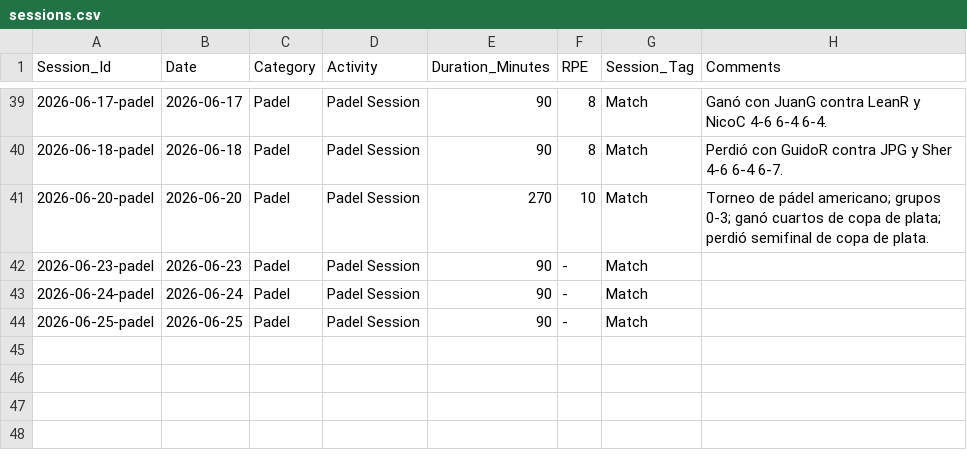
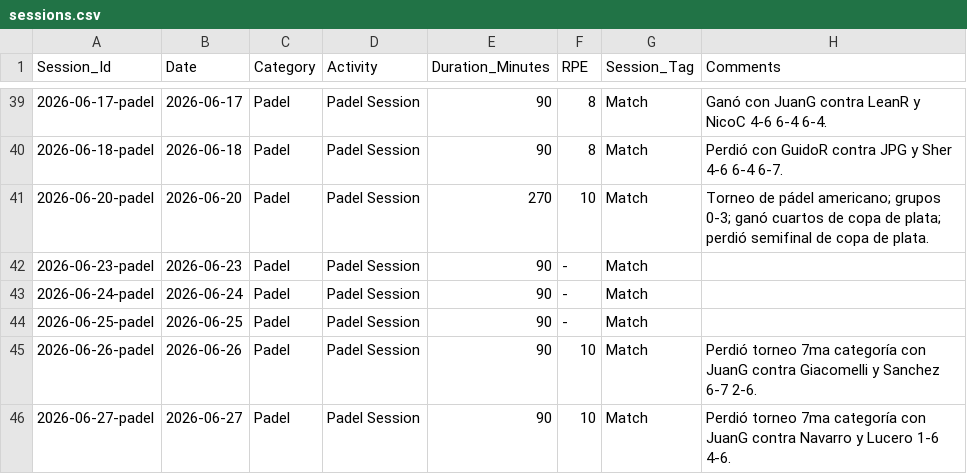
Before and after one commit to gerh1992/health, a CSV file: performance/data/sessions.csv, drawn as a sheet; only a part is shown, gaps mark what is left out.

Commit message:
data: log padel tournament matches for 2026-06-26 and 2026-06-27

```diff
--- a/performance/data/sessions.csv
+++ b/performance/data/sessions.csv
@@ -44 +44,3 @@ Session_Id,Date,Category,Activity,Duration_Minutes,RPE,Session_Tag,Comments
 2026-06-25-padel,2026-06-25,Padel,Padel Session,90,-,Match,
+2026-06-26-padel,2026-06-26,Padel,Padel Session,90,10,Match,Perdió torneo 7ma categoría con JuanG contra Giacomelli y Sanchez 6-7 2-6.
+2026-06-27-padel,2026-06-27,Padel,Padel Session,90,10,Match,Perdió torneo 7ma categoría con JuanG contra Navarro y Lucero 1-6 4-6.
```
Also changed, not shown: performance/data/match_details.csv.
